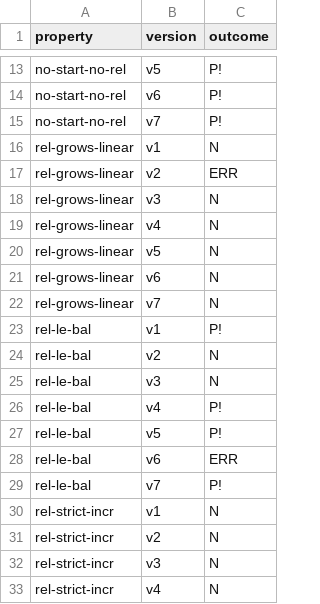
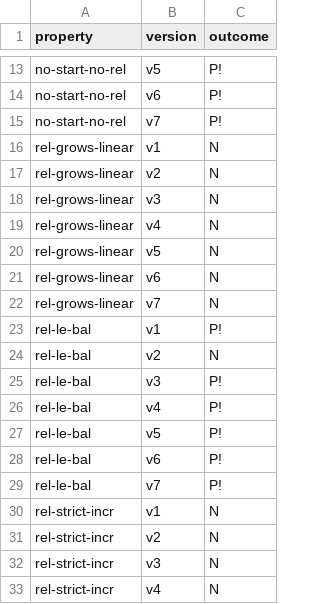
Before and after one commit to Eic17H/contracts-verification-benchmark, a CSV file: contracts/vesting_wallet/certora.csv, drawn as a sheet; only a part is shown, gaps mark what is left out.

```diff
--- a/contracts/vesting_wallet/certora.csv
+++ b/contracts/vesting_wallet/certora.csv
@@ -16,3 +16,3 @@ no-start-no-rel,v7,P!
 rel-grows-linear,v1,N
-rel-grows-linear,v2,ERR
+rel-grows-linear,v2,N
 rel-grows-linear,v3,N
@@ -24,6 +24,6 @@ rel-le-bal,v1,P!
 rel-le-bal,v2,N
-rel-le-bal,v3,N
+rel-le-bal,v3,P!
 rel-le-bal,v4,P!
 rel-le-bal,v5,P!
-rel-le-bal,v6,ERR
+rel-le-bal,v6,P!
 rel-le-bal,v7,P!
```
Also changed, not shown: contracts/vesting_wallet/certora/out.csv, contracts/vesting_wallet/solcmc-z3.csv, 2 other files.
